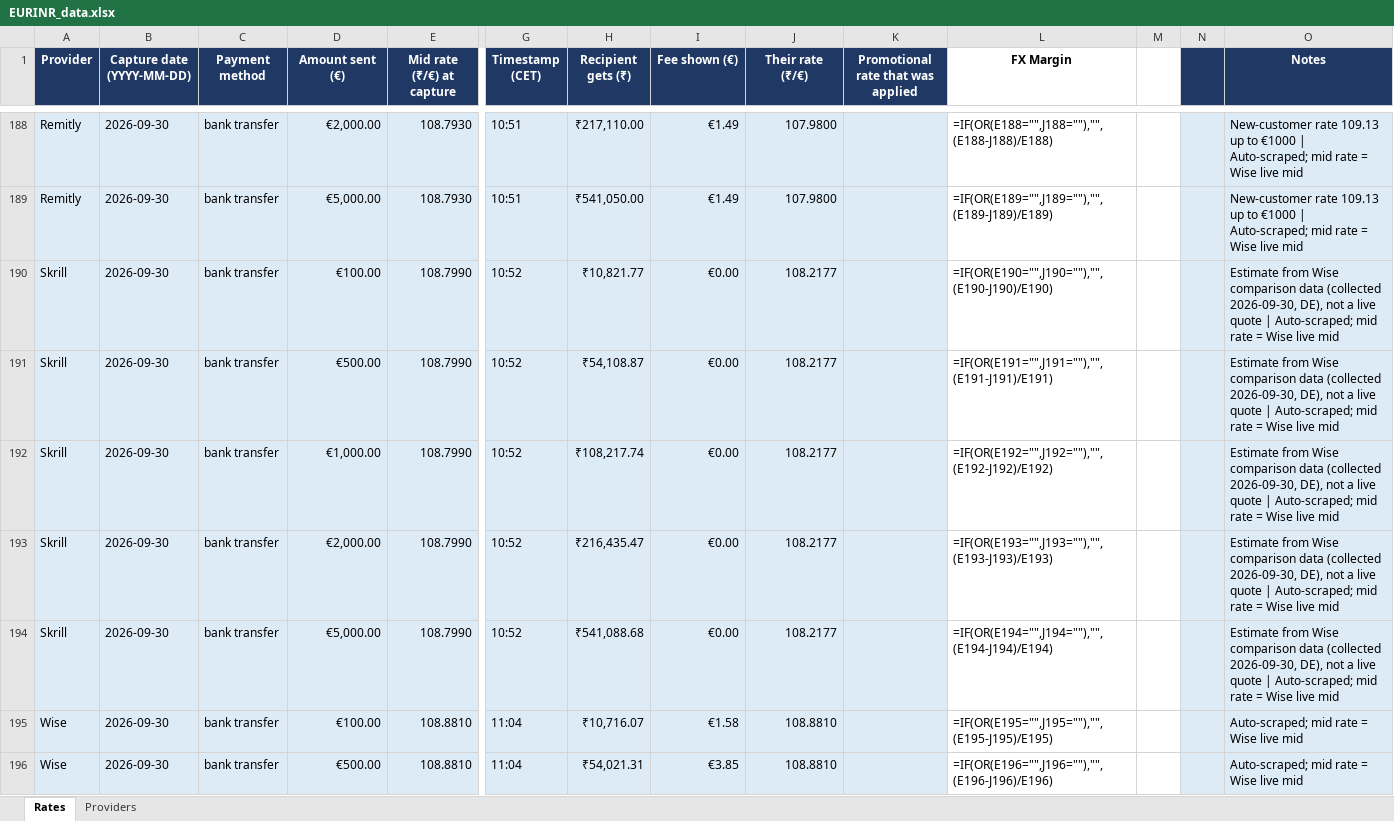
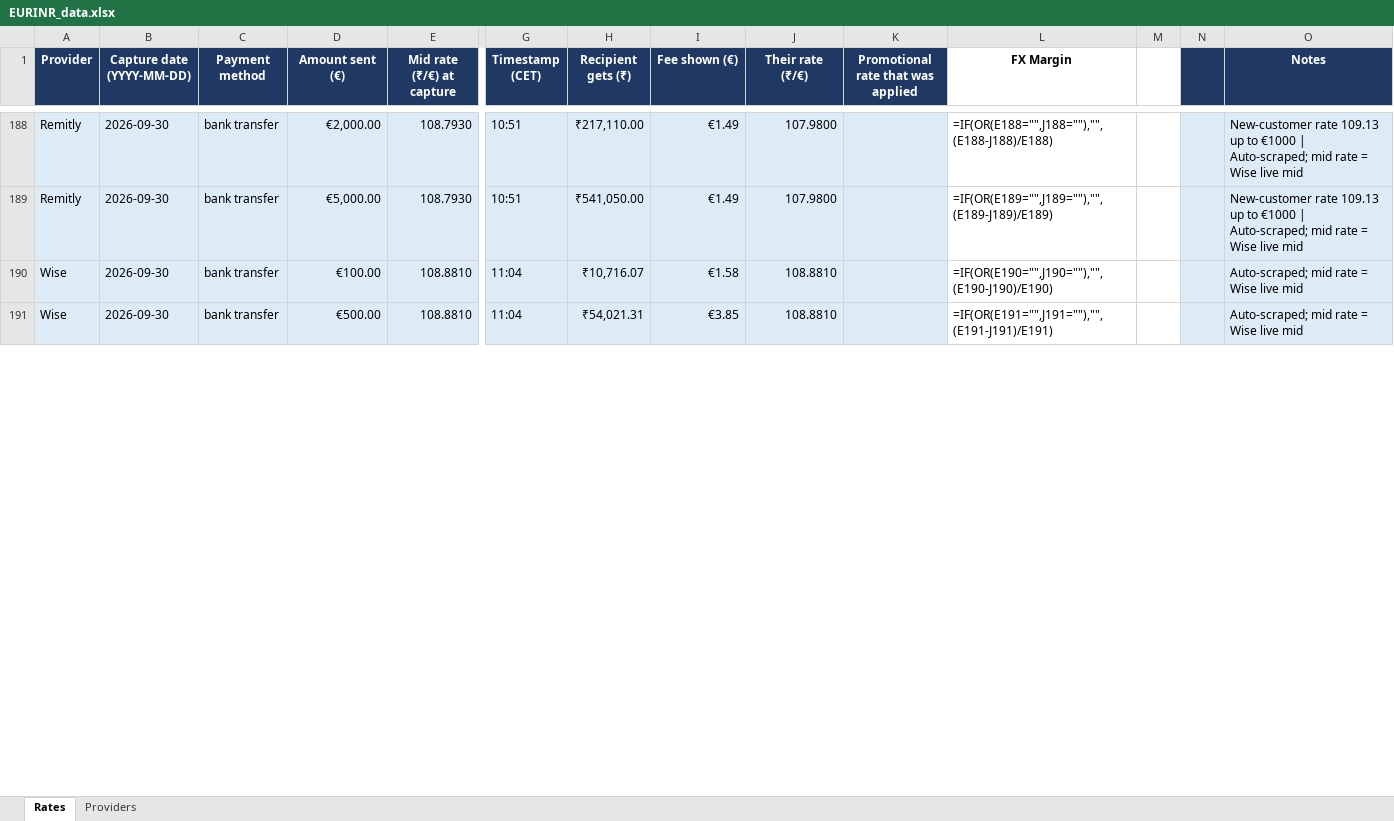
Before and after one commit to berlinisntdead-a11y/EURINR_old, an Excel workbook: data/EURINR_data.xlsx, sheet Rates, drawn as a sheet; only a part is shown, gaps mark what is left out; values as stored, in another font and other column widths than the file's, no borders; formulas without a stored value are shown as written; removed rows and columns are numbered as before the commit, all else as after; rows hold the shown columns only; the diff covers the shown part only; the diff names each change by its address in the sheet, - before the commit and + after, or states it on an @@ line.

```diff
--- a/data/EURINR_data.xlsx (sheet Rates)
+++ b/data/EURINR_data.xlsx (sheet Rates)
-row 190: Skrill | 2026-09-30 | bank transfer | €100.00 | 108.7990 | 10:52 | ₹10,821.77 | €0.00 | 108.2177 |  | =IF(OR(E190="",J190=""),"",(E190-J190)/E190) |  |  | Estimate from Wise comparison data (collected 2026-09-30, DE), not a live quote | Auto-scraped; mid rate = Wise live mid
-row 191: Skrill | 2026-09-30 | bank transfer | €500.00 | 108.7990 | 10:52 | ₹54,108.87 | €0.00 | 108.2177 |  | =IF(OR(E191="",J191=""),"",(E191-J191)/E191) |  |  | Estimate from Wise comparison data (collected 2026-09-30, DE), not a live quote | Auto-scraped; mid rate = Wise live mid
-row 192: Skrill | 2026-09-30 | bank transfer | €1,000.00 | 108.7990 | 10:52 | ₹108,217.74 | €0.00 | 108.2177 |  | =IF(OR(E192="",J192=""),"",(E192-J192)/E192) |  |  | Estimate from Wise comparison data (collected 2026-09-30, DE), not a live quote | Auto-scraped; mid rate = Wise live mid
-row 193: Skrill | 2026-09-30 | bank transfer | €2,000.00 | 108.7990 | 10:52 | ₹216,435.47 | €0.00 | 108.2177 |  | =IF(OR(E193="",J193=""),"",(E193-J193)/E193) |  |  | Estimate from Wise comparison data (collected 2026-09-30, DE), not a live quote | Auto-scraped; mid rate = Wise live mid
-row 194: Skrill | 2026-09-30 | bank transfer | €5,000.00 | 108.7990 | 10:52 | ₹541,088.68 | €0.00 | 108.2177 |  | =IF(OR(E194="",J194=""),"",(E194-J194)/E194) |  |  | Estimate from Wise comparison data (collected 2026-09-30, DE), not a live quote | Auto-scraped; mid rate = Wise live mid
-L190 (FX Margin): =IF(OR(E195="",J195=""),"",(E195-J195)/E195)
+L190 (FX Margin): =IF(OR(E190="",J190=""),"",(E190-J190)/E190)
-L191 (FX Margin): =IF(OR(E196="",J196=""),"",(E196-J196)/E196)
+L191 (FX Margin): =IF(OR(E191="",J191=""),"",(E191-J191)/E191)
```
Also changed, not shown: 5 removed rows and 36 edited cells elsewhere in this sheet, 7 other files.
